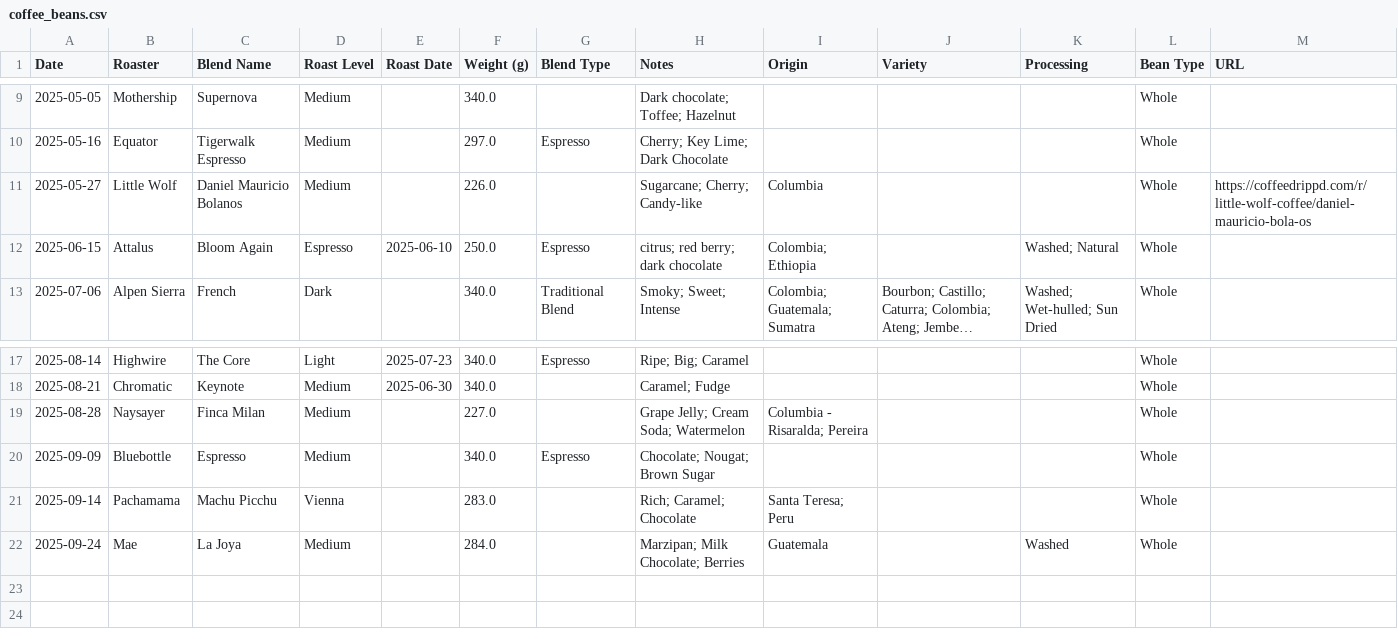
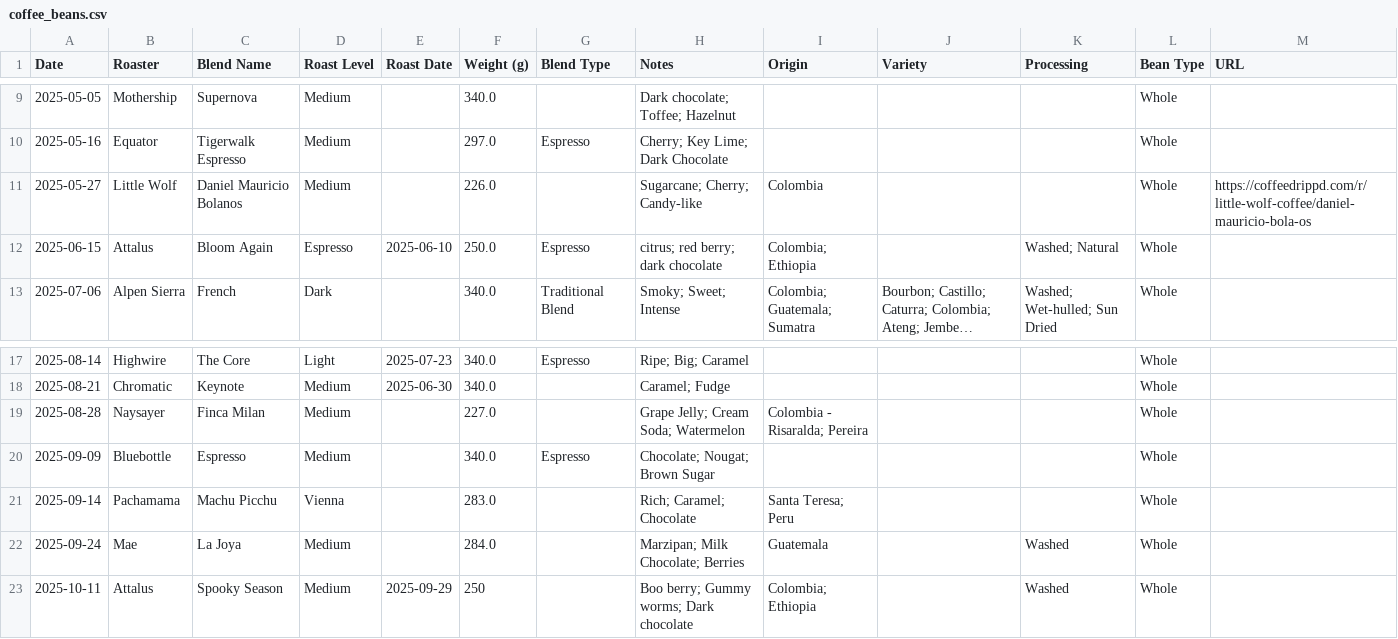
Before and after one commit to AntonioPelayo/coffee-canary, a CSV file: data/coffee_beans.csv, drawn as a sheet; only a part is shown, gaps mark what is left out; long unchanged cells end in ….

```diff
--- a/data/coffee_beans.csv
+++ b/data/coffee_beans.csv
@@ -10,3 +10,3 @@ Date,Roaster,Blend Name,Roast Level,Roast Date,Weight (g),Blend Type,Notes,Origi
 2025-05-16,Equator,Tigerwalk Espresso,Medium,,297.0,Espresso,Cherry; Key Lime; Dark Chocolate,,,,Whole,
-2025-05-27,Little Wolf,Daniel Mauricio Bolanos,Medium,,226.0,,Sugarcane; Cherry; Candy-like,Columbia,,,Whole,https://coffeedrippd.com/r/little-wolf-coffee/daniel-mauricio-bola-os
+2025-05-27,Little Wolf,Daniel Mauricio Bolanos,Medium,,226.0,,Sugarcane; Cherry; Candy-like,Colombia,,,Whole,https://coffeedrippd.com/r/little-wolf-coffee/daniel-mauricio-bola-os
 2025-06-15,Attalus,Bloom Again,Espresso,2025-06-10,250.0,Espresso,citrus; red berry; dark chocolate,Colombia; Ethiopia,,Washed; Natural,Whole,
@@ -18,3 +18,3 @@ Date,Roaster,Blend Name,Roast Level,Roast Date,Weight (g),Blend Type,Notes,Origi
 2025-08-21,Chromatic,Keynote,Medium,2025-06-30,340.0,,Caramel; Fudge,,,,Whole,
-2025-08-28,Naysayer,Finca Milan,Medium,,227.0,,Grape Jelly; Cream Soda; Watermelon,Columbia - Risaralda; Pereira,,,Whole,
+2025-08-28,Naysayer,Finca Milan,Medium,,227.0,,Grape Jelly; Cream Soda; Watermelon,Colombia - Risaralda; Pereira,,,Whole,
 2025-09-09,Bluebottle,Espresso,Medium,,340.0,Espresso,Chocolate; Nougat; Brown Sugar,,,,Whole,
@@ -22 +22,2 @@ Date,Roaster,Blend Name,Roast Level,Roast Date,Weight (g),Blend Type,Notes,Origi
 2025-09-24,Mae,La Joya,Medium,,284.0,,Marzipan; Milk Chocolate; Berries,Guatemala,,Washed,Whole,
+2025-10-11,Attalus,Spooky Season,Medium,2025-09-29,250,,Boo berry; Gummy worms; Dark chocolate,Colombia; Ethiopia,,Washed,Whole
```
Also changed, not shown: 5 other files.
